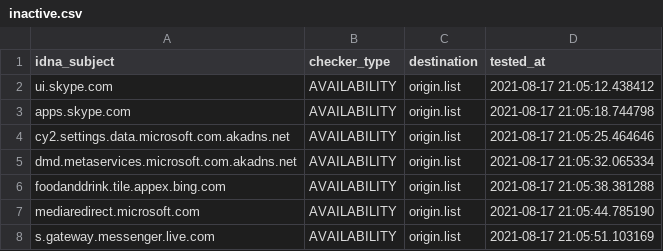
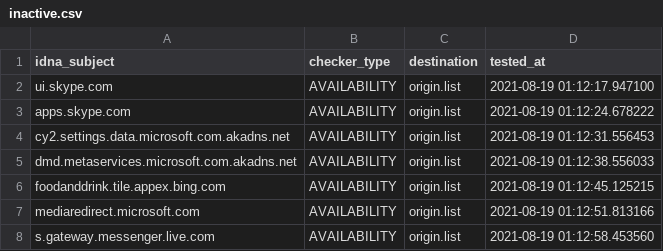
Before and after one commit to dead-hosts/WindowsSpyBlocker-extra_git_crazy-max, a CSV file: .pyfunceble/inactive.csv, drawn as a sheet.

```diff
--- a/.pyfunceble/inactive.csv
+++ b/.pyfunceble/inactive.csv
@@ -1,8 +1,8 @@
 idna_subject,checker_type,destination,tested_at
-ui.skype.com,AVAILABILITY,origin.list,2021-08-17 21:05:12.438412
-apps.skype.com,AVAILABILITY,origin.list,2021-08-17 21:05:18.744798
-cy2.settings.data.microsoft.com.akadns.net,AVAILABILITY,origin.list,2021-08-17 21:05:25.464646
-dmd.metaservices.microsoft.com.akadns.net,AVAILABILITY,origin.list,2021-08-17 21:05:32.065334
-foodanddrink.tile.appex.bing.com,AVAILABILITY,origin.list,2021-08-17 21:05:38.381288
-mediaredirect.microsoft.com,AVAILABILITY,origin.list,2021-08-17 21:05:44.785190
-s.gateway.messenger.live.com,AVAILABILITY,origin.list,2021-08-17 21:05:51.103169
+ui.skype.com,AVAILABILITY,origin.list,2021-08-19 01:12:17.947100
+apps.skype.com,AVAILABILITY,origin.list,2021-08-19 01:12:24.678222
+cy2.settings.data.microsoft.com.akadns.net,AVAILABILITY,origin.list,2021-08-19 01:12:31.556453
+dmd.metaservices.microsoft.com.akadns.net,AVAILABILITY,origin.list,2021-08-19 01:12:38.556033
+foodanddrink.tile.appex.bing.com,AVAILABILITY,origin.list,2021-08-19 01:12:45.125215
+mediaredirect.microsoft.com,AVAILABILITY,origin.list,2021-08-19 01:12:51.813166
+s.gateway.messenger.live.com,AVAILABILITY,origin.list,2021-08-19 01:12:58.453560
```
Also changed, not shown: 13 other files.
